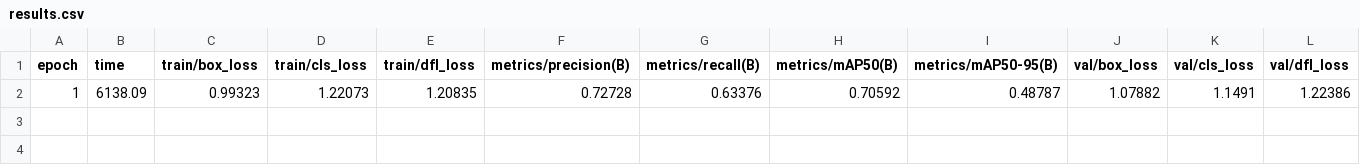
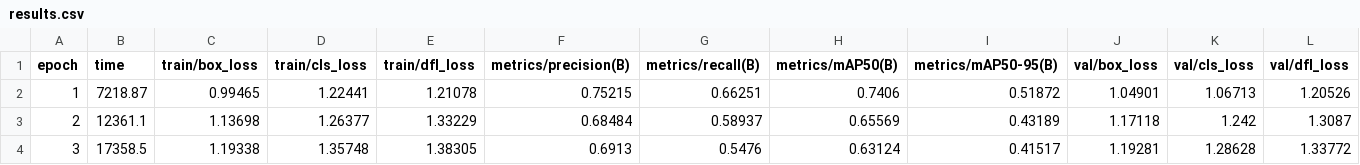
Before and after one commit to Park-HyeonKyu2/11_CV, a CSV file: runs/detect/voc2007_yolo11s/results.csv, drawn as a sheet; only a part is shown; removed rows and columns are numbered as before the commit, all else as after; rows hold the shown columns only; the diff names each change by its address in the sheet, - before the commit and + after, or states it on an @@ line.

```diff
--- a/runs/detect/voc2007_yolo11s/results.csv
+++ b/runs/detect/voc2007_yolo11s/results.csv
-row 2: 1 | 6138.09 | 0.99323 | 1.22073 | 1.20835 | 0.72728 | 0.63376 | 0.70592 | 0.48787 | 1.07882 | 1.1491 | 1.22386
+row 2: 1 | 7218.87 | 0.99465 | 1.22441 | 1.21078 | 0.75215 | 0.66251 | 0.7406 | 0.51872 | 1.04901 | 1.06713 | 1.20526
+row 3: 2 | 12361.1 | 1.13698 | 1.26377 | 1.33229 | 0.68484 | 0.58937 | 0.65569 | 0.43189 | 1.17118 | 1.242 | 1.3087
+row 4: 3 | 17358.5 | 1.19338 | 1.35748 | 1.38305 | 0.6913 | 0.5476 | 0.63124 | 0.41517 | 1.19281 | 1.28628 | 1.33772
```
Also changed, not shown: 7 other files.
